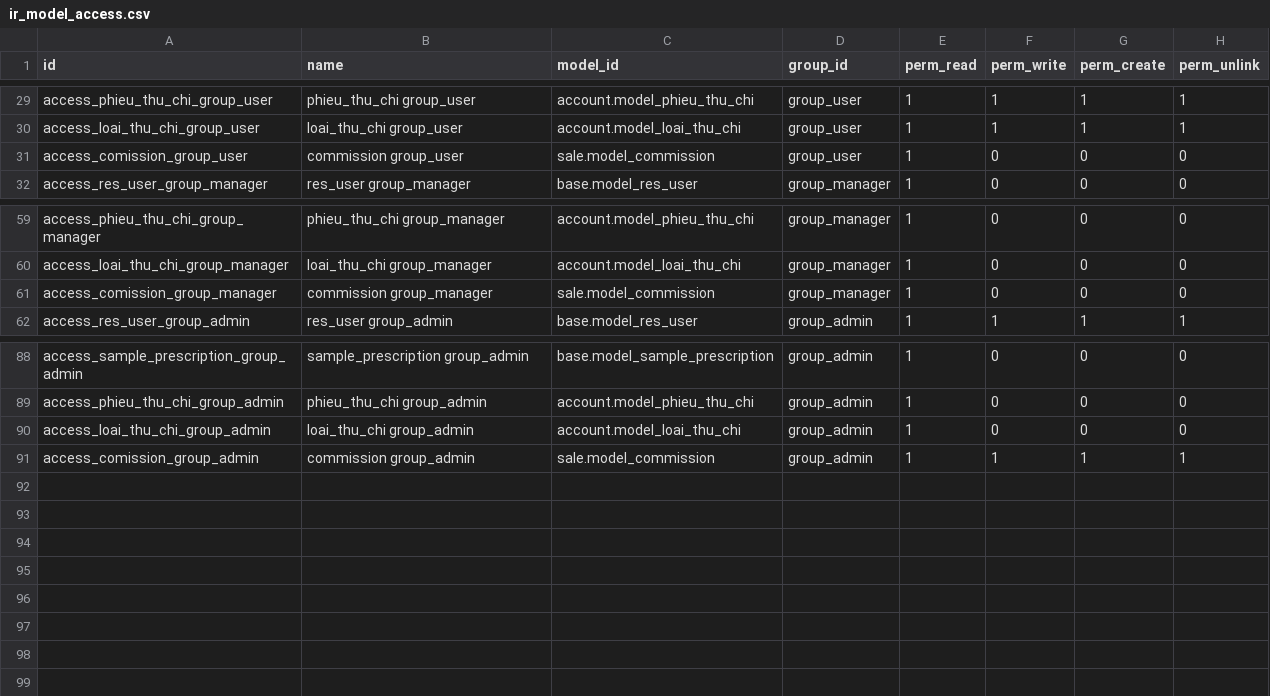
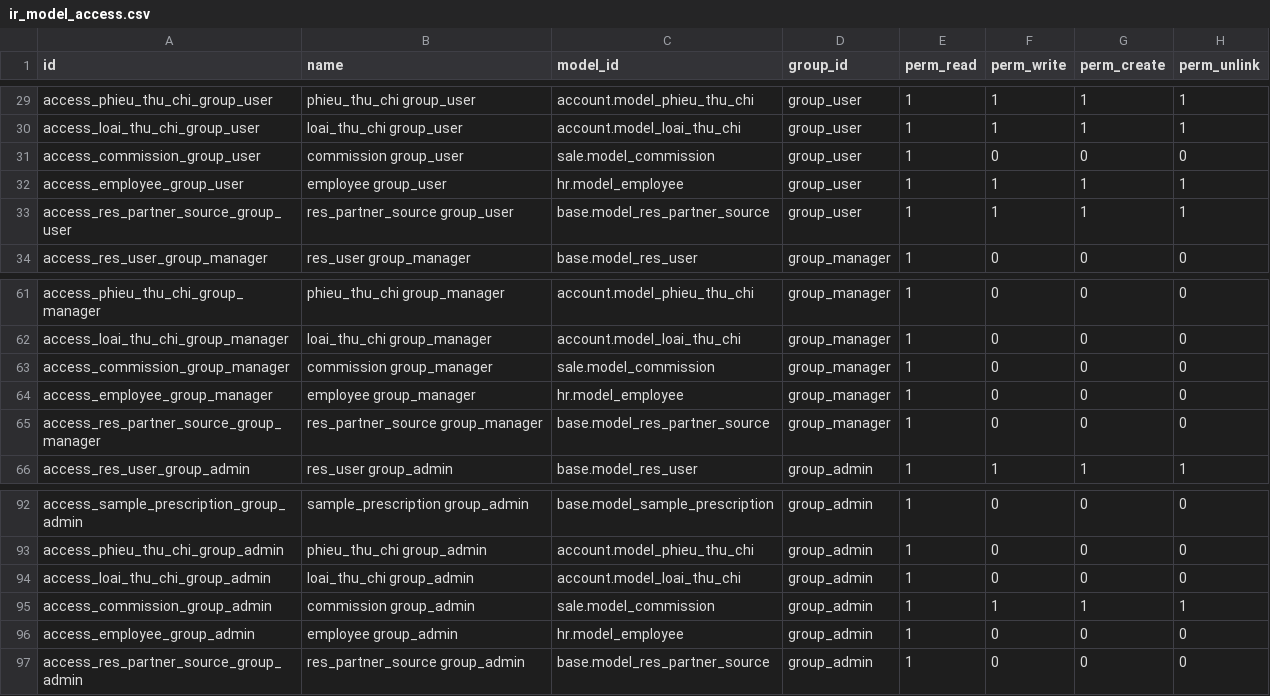
Before and after one commit to NguyenVanBay101097/BAY-Dental, a CSV file: TMTDentalAPI/SampleData/ir_model_access.csv, drawn as a sheet; only a part is shown, gaps mark what is left out.

```diff
--- a/TMTDentalAPI/SampleData/ir_model_access.csv
+++ b/TMTDentalAPI/SampleData/ir_model_access.csv
@@ -30,3 +30,5 @@
 "access_loai_thu_chi_group_user","loai_thu_chi group_user","account.model_loai_thu_chi","group_user",1,1,1,1
-"access_comission_group_user","commission group_user","sale.model_commission","group_user",1,0,0,0
+"access_commission_group_user","commission group_user","sale.model_commission","group_user",1,0,0,0
+"access_employee_group_user","employee group_user","hr.model_employee","group_user",1,1,1,1
+"access_res_partner_source_group_user","res_partner_source group_user","base.model_res_partner_source","group_user",1,1,1,1
 "access_res_user_group_manager","res_user group_manager","base.model_res_user","group_manager",1,0,0,0
@@ -60,3 +62,5 @@
 "access_loai_thu_chi_group_manager","loai_thu_chi group_manager","account.model_loai_thu_chi","group_manager",1,0,0,0
-"access_comission_group_manager","commission group_manager","sale.model_commission","group_manager",1,0,0,0
+"access_commission_group_manager","commission group_manager","sale.model_commission","group_manager",1,0,0,0
+"access_employee_group_manager","employee group_manager","hr.model_employee","group_manager",1,0,0,0
+"access_res_partner_source_group_manager","res_partner_source group_manager","base.model_res_partner_source","group_manager",1,0,0,0
 "access_res_user_group_admin","res_user group_admin","base.model_res_user","group_admin",1,1,1,1
@@ -90,2 +94,4 @@
 "access_loai_thu_chi_group_admin","loai_thu_chi group_admin","account.model_loai_thu_chi","group_admin",1,0,0,0
-"access_comission_group_admin","commission group_admin","sale.model_commission","group_admin",1,1,1,1
+"access_commission_group_admin","commission group_admin","sale.model_commission","group_admin",1,1,1,1
+"access_employee_group_admin","employee group_admin","hr.model_employee","group_admin",1,0,0,0
+"access_res_partner_source_group_admin","res_partner_source group_admin","base.model_res_partner_source","group_admin",1,0,0,0
```
Also changed, not shown: TMTDentalAPI/SampleData/ir_model_data.csv, 17 other files.
